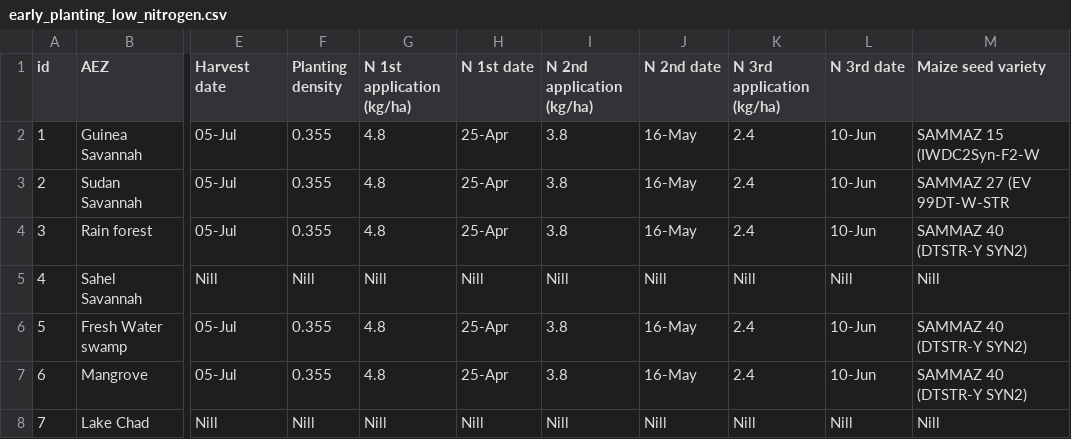
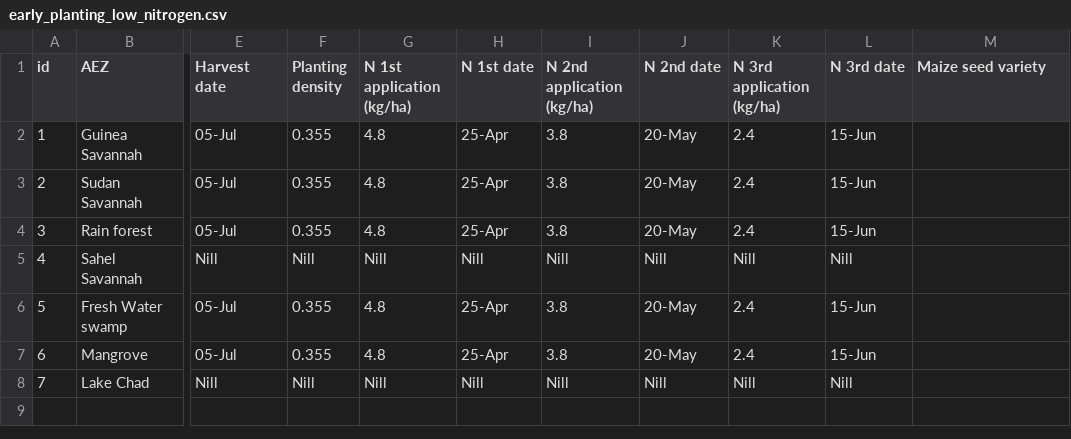
Before and after one commit to zalf-rpm/monica_africa, a CSV file: data/agro_ecological_regions_nigeria/early_planting_low_nitrogen.csv, drawn as a sheet; only a part is shown, gaps mark what is left out; the diff names each change by its address in the sheet, - before the commit and + after, or states it on an @@ line.

Commit message:
add mid sowing

```diff
--- a/data/agro_ecological_regions_nigeria/early_planting_low_nitrogen.csv
+++ b/data/agro_ecological_regions_nigeria/early_planting_low_nitrogen.csv
-J2:J4 (N 2nd date): 16-May
+J2:J4 (N 2nd date): 20-May
-L2:L4 (N 3rd date): 10-Jun
+L2:L4 (N 3rd date): 15-Jun
-M2 (Maize seed variety): SAMMAZ 15 (IWDC2Syn-F2-W
+M2 (Maize seed variety): (empty)
-M3 (Maize seed variety): SAMMAZ 27 (EV 99DT-W-STR
+M3 (Maize seed variety): (empty)
-M4 (Maize seed variety): SAMMAZ 40 (DTSTR-Y SYN2)
+M4 (Maize seed variety): (empty)
-M5 (Maize seed variety): Nill
+M5 (Maize seed variety): (empty)
-J6:J7 (N 2nd date): 16-May
+J6:J7 (N 2nd date): 20-May
-L6:L7 (N 3rd date): 10-Jun
+L6:L7 (N 3rd date): 15-Jun
-M6:M7 (Maize seed variety): SAMMAZ 40 (DTSTR-Y SYN2)
+M6:M7 (Maize seed variety): (empty)
-M8 (Maize seed variety): Nill
+M8 (Maize seed variety): (empty)
```
Also changed, not shown: data/agro_ecological_regions_nigeria/early_planting_medium_nitrogen.csv, data/agro_ecological_regions_nigeria/late_planting_high_nitrogen.csv, 3 other files.
